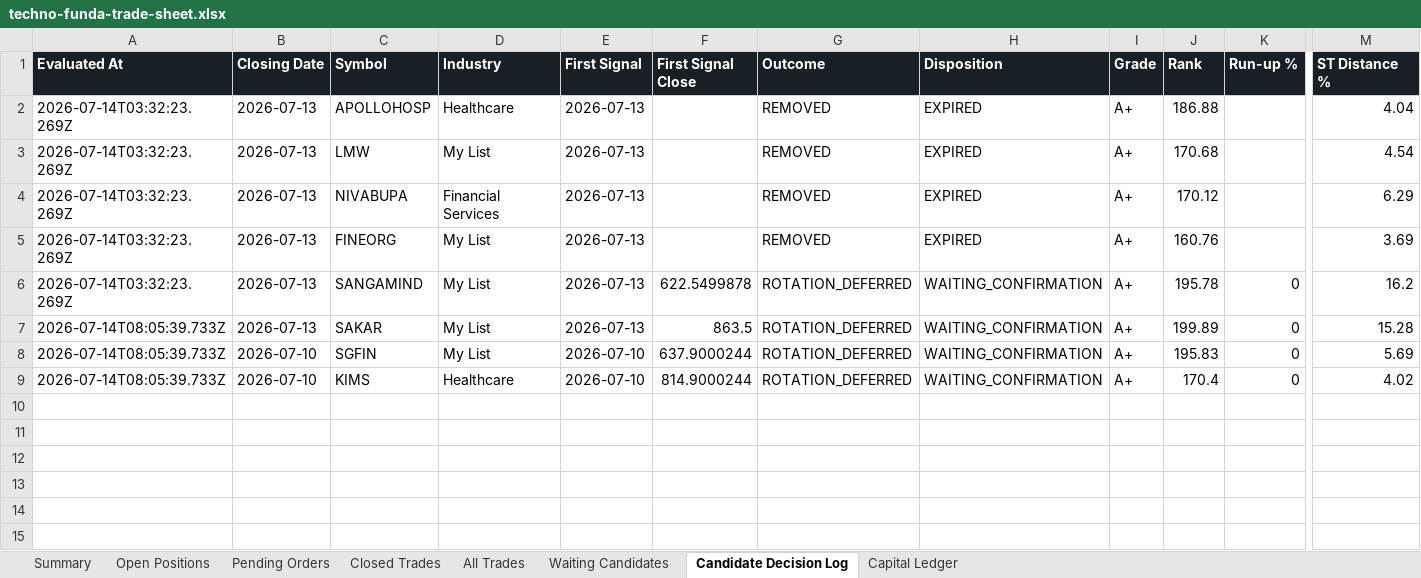
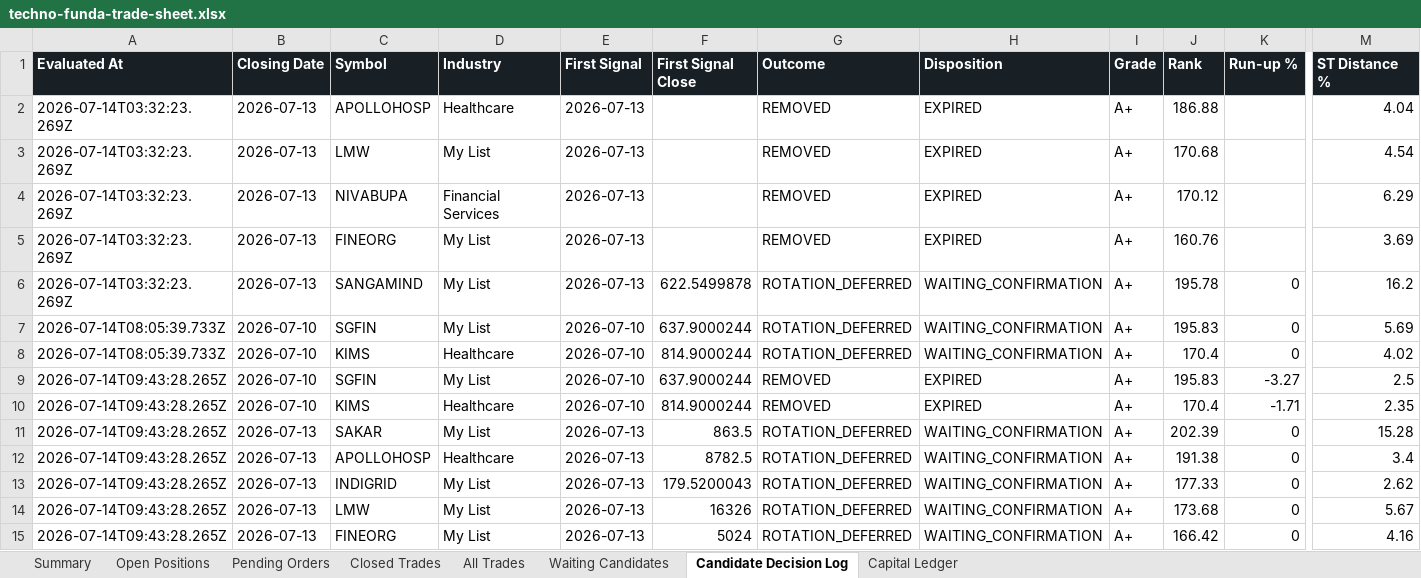
Before and after one commit to smit5927/techno-funda-screener, an Excel workbook: data/techno-funda-trade-sheet.xlsx, sheet Candidate Decision Log, drawn as a sheet; only a part is shown, gaps mark what is left out; values as stored, in another font and other column widths than the file's, no borders; removed rows and columns are numbered as before the commit, all else as after; rows hold the shown columns only; the diff names each change by its address in the sheet, - before the commit and + after, or states it on an @@ line.

```diff
--- a/data/techno-funda-trade-sheet.xlsx (sheet Candidate Decision Log)
+++ b/data/techno-funda-trade-sheet.xlsx (sheet Candidate Decision Log)
-row 7: 2026-07-14T08:05:39.733Z | 2026-07-13 | SAKAR | My List | 2026-07-13 | 863.5 | ROTATION_DEFERRED | WAITING_CONFIRMATION | A+ | 199.89 | 0 | 15.28
+row 9: 2026-07-14T09:43:28.265Z | 2026-07-10 | SGFIN | My List | 2026-07-10 | 637.9000244 | REMOVED | EXPIRED | A+ | 195.83 | -3.27 | 2.5
+row 10: 2026-07-14T09:43:28.265Z | 2026-07-10 | KIMS | Healthcare | 2026-07-10 | 814.9000244 | REMOVED | EXPIRED | A+ | 170.4 | -1.71 | 2.35
+row 11: 2026-07-14T09:43:28.265Z | 2026-07-13 | SAKAR | My List | 2026-07-13 | 863.5 | ROTATION_DEFERRED | WAITING_CONFIRMATION | A+ | 202.39 | 0 | 15.28
+row 12: 2026-07-14T09:43:28.265Z | 2026-07-13 | APOLLOHOSP | Healthcare | 2026-07-13 | 8782.5 | ROTATION_DEFERRED | WAITING_CONFIRMATION | A+ | 191.38 | 0 | 3.4
+row 13: 2026-07-14T09:43:28.265Z | 2026-07-13 | INDIGRID | My List | 2026-07-13 | 179.5200043 | ROTATION_DEFERRED | WAITING_CONFIRMATION | A+ | 177.33 | 0 | 2.62
+row 14: 2026-07-14T09:43:28.265Z | 2026-07-13 | LMW | My List | 2026-07-13 | 16326 | ROTATION_DEFERRED | WAITING_CONFIRMATION | A+ | 173.68 | 0 | 5.67
+row 15: 2026-07-14T09:43:28.265Z | 2026-07-13 | FINEORG | My List | 2026-07-13 | 5024 | ROTATION_DEFERRED | WAITING_CONFIRMATION | A+ | 166.42 | 0 | 4.16
```
Also changed, not shown: sheet All Trades, sheet Open Positions, sheet Pending Orders, sheet Waiting Candidates, sheet Summary, 3 other files.
